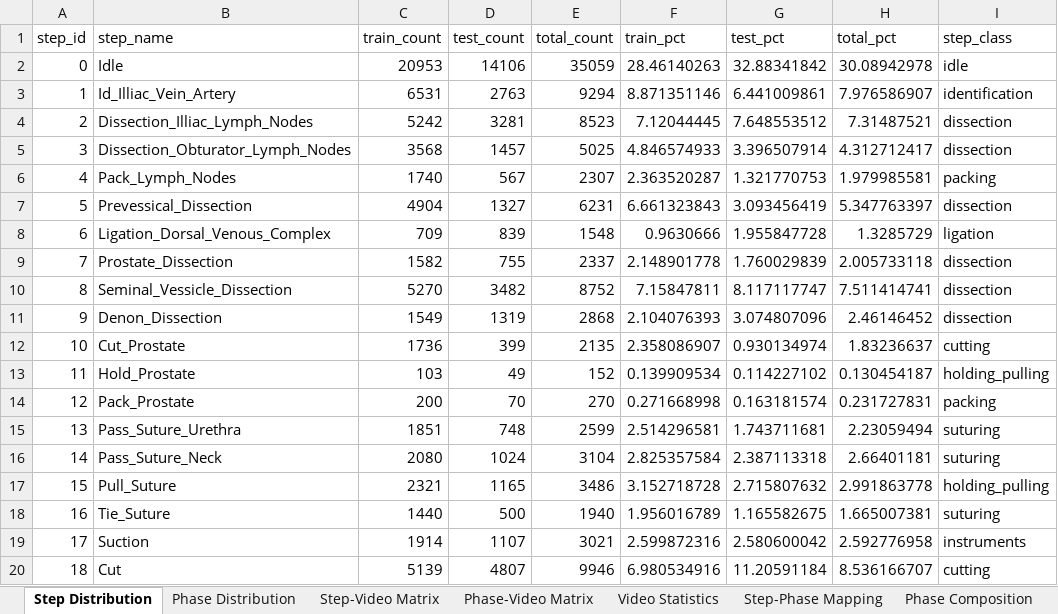
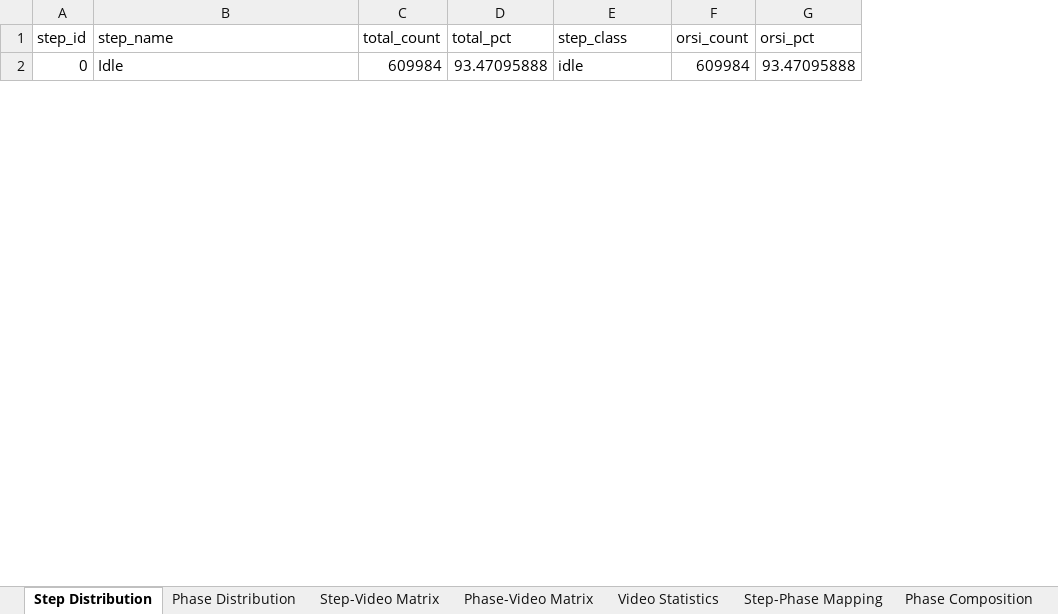
Before and after one commit to GiorgioChiesa/VU-Tapis, an Excel workbook: dataset_analisis/tables/MASTER_ANALYSIS.xlsx, sheet Step Distribution, drawn as a sheet; only a part is shown; values as stored, in another font and other column widths than the file's, no borders; removed rows and columns are numbered as before the commit, all else as after; the diff covers the shown part only; the diff names each change by its address in the sheet, - before the commit and + after, or states it on an @@ line.

Commit message:
Fix analisis Orsi dataset

```diff
--- a/dataset_analisis/tables/MASTER_ANALYSIS.xlsx (sheet Step Distribution)
+++ b/dataset_analisis/tables/MASTER_ANALYSIS.xlsx (sheet Step Distribution)
-column C (train_count), row 2: 20953
-column D (test_count), row 2: 14106
-column F (train_pct), row 2: 28.46140263
-column G (test_pct), row 2: 32.88341842
+column F (orsi_count), row 2: 609984
+column G (orsi_pct), row 2: 93.47095888
-C2 (total_count): 35059
+C2 (total_count): 609984
-D2 (total_pct): 30.08942978
+D2 (total_pct): 93.47095888
-row 3: 1 | Id_Illiac_Vein_Artery | 6531 | 2763 | 9294 | 8.871351146 | 6.441009861 | 7.976586907 | identification
-row 4: 2 | Dissection_Illiac_Lymph_Nodes | 5242 | 3281 | 8523 | 7.12044445 | 7.648553512 | 7.31487521 | dissection
-row 5: 3 | Dissection_Obturator_Lymph_Nodes | 3568 | 1457 | 5025 | 4.846574933 | 3.396507914 | 4.312712417 | dissection
-row 6: 4 | Pack_Lymph_Nodes | 1740 | 567 | 2307 | 2.363520287 | 1.321770753 | 1.979985581 | packing
-row 7: 5 | Prevessical_Dissection | 4904 | 1327 | 6231 | 6.661323843 | 3.093456419 | 5.347763397 | dissection
-row 8: 6 | Ligation_Dorsal_Venous_Complex | 709 | 839 | 1548 | 0.9630666 | 1.955847728 | 1.3285729 | ligation
-row 9: 7 | Prostate_Dissection | 1582 | 755 | 2337 | 2.148901778 | 1.760029839 | 2.005733118 | dissection
-row 10: 8 | Seminal_Vessicle_Dissection | 5270 | 3482 | 8752 | 7.15847811 | 8.117117747 | 7.511414741 | dissection
-row 11: 9 | Denon_Dissection | 1549 | 1319 | 2868 | 2.104076393 | 3.074807096 | 2.46146452 | dissection
-row 12: 10 | Cut_Prostate | 1736 | 399 | 2135 | 2.358086907 | 0.930134974 | 1.83236637 | cutting
-row 13: 11 | Hold_Prostate | 103 | 49 | 152 | 0.139909534 | 0.114227102 | 0.130454187 | holding_pulling
-row 14: 12 | Pack_Prostate | 200 | 70 | 270 | 0.271668998 | 0.163181574 | 0.231727831 | packing
-row 15: 13 | Pass_Suture_Urethra | 1851 | 748 | 2599 | 2.514296581 | 1.743711681 | 2.23059494 | suturing
-row 16: 14 | Pass_Suture_Neck | 2080 | 1024 | 3104 | 2.825357584 | 2.387113318 | 2.66401181 | suturing
-row 17: 15 | Pull_Suture | 2321 | 1165 | 3486 | 3.152718728 | 2.715807632 | 2.991863778 | holding_pulling
-row 18: 16 | Tie_Suture | 1440 | 500 | 1940 | 1.956016789 | 1.165582675 | 1.665007381 | suturing
-row 19: 17 | Suction | 1914 | 1107 | 3021 | 2.599872316 | 2.580600042 | 2.592776958 | instruments
-row 20: 18 | Cut | 5139 | 4807 | 9946 | 6.980534916 | 11.20591184 | 8.536166707 | cutting
```
Also changed, not shown: 72 added rows and 2 removed rows elsewhere in this sheet, sheet Step-Video Matrix, sheet Phase Composition, sheet Step Transitions, sheet Step-Phase Mapping, sheet Phase-Video Matrix, sheet Video Statistics, 2 more sheets, other sheet tabs, 8 other files.
